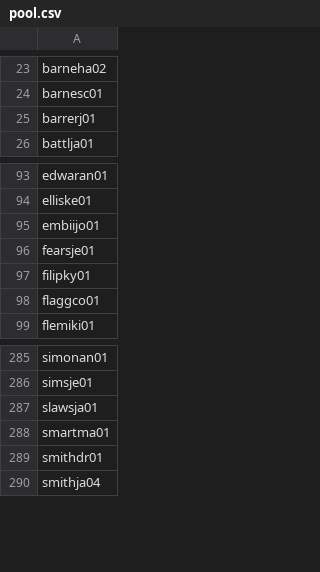
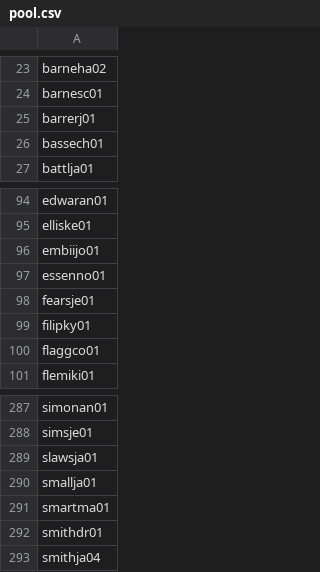
Before and after one commit to npnair/nba-fame-vs-game, a CSV file: raw/pool.csv, drawn as a sheet; only a part is shown, gaps mark what is left out.

```diff
--- a/raw/pool.csv
+++ b/raw/pool.csv
@@ -25,2 +25,3 @@ barnesc01
 barrerj01
+bassech01
 battlja01
@@ -95,2 +96,3 @@ elliske01
 embiijo01
+essenno01
 fearsje01
@@ -287,2 +289,3 @@ simsje01
 slawsja01
+smallja01
 smartma01
```
Also changed, not shown: data/social_followers.csv, raw/bref_advanced_2027.csv, 6 other files.
